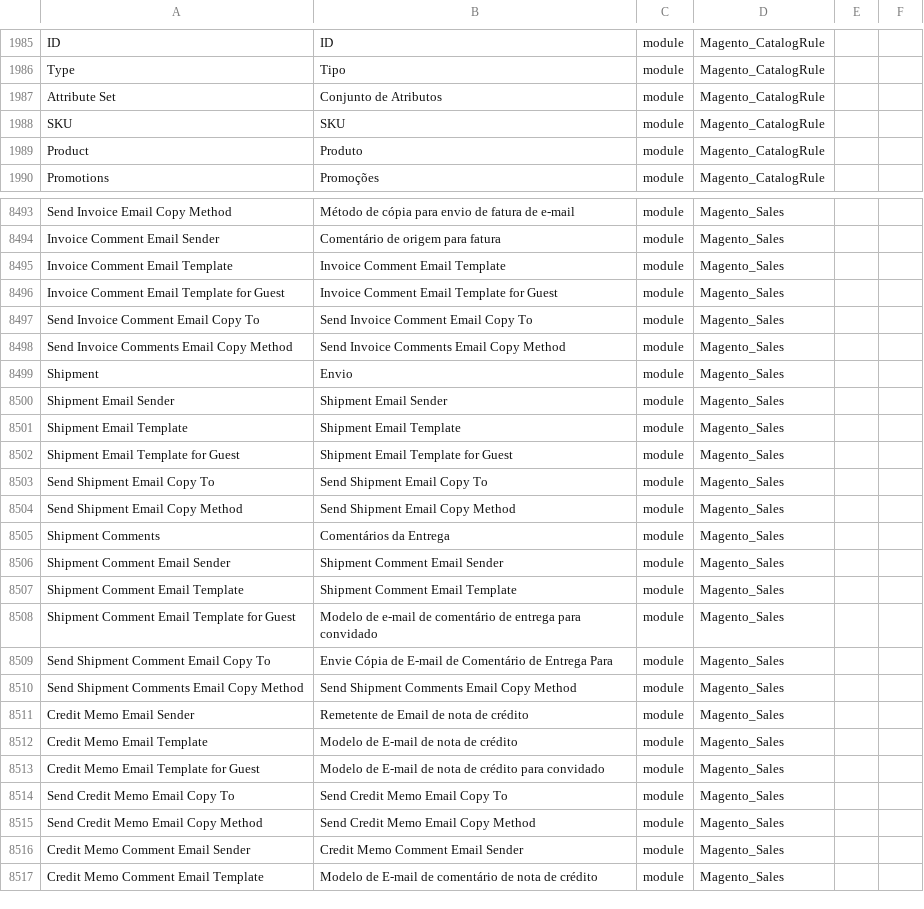
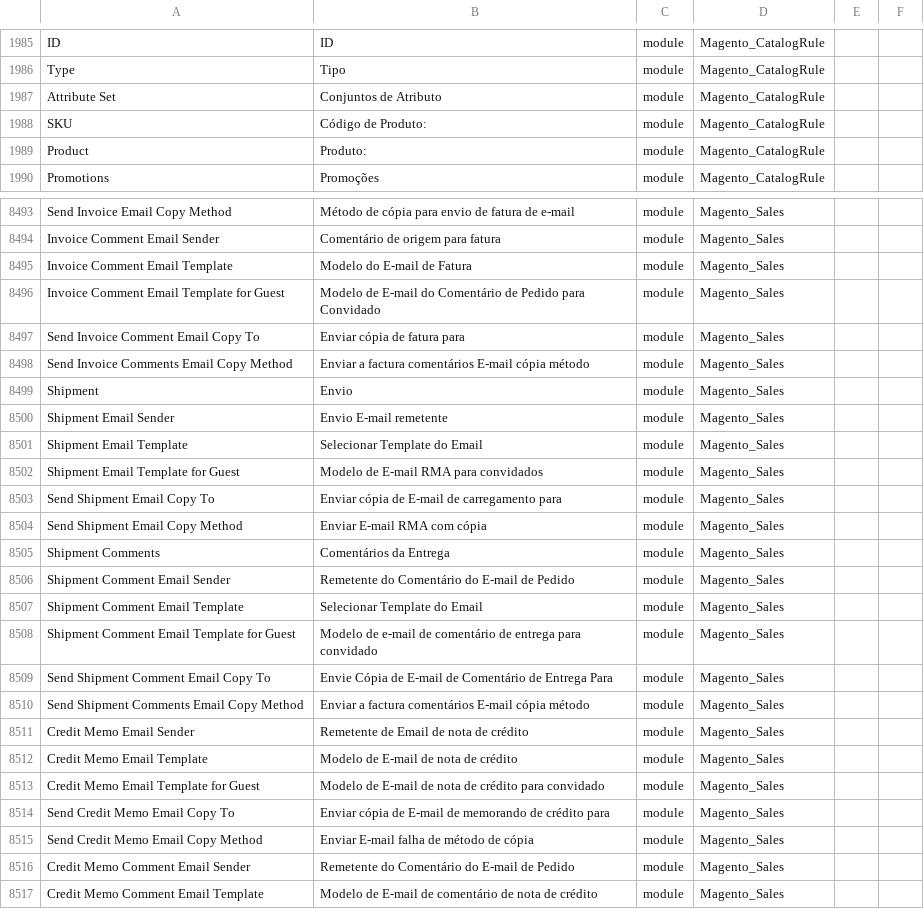
Before and after one commit to signativa/traducao_magento2_pt_br, a CSV file: pt_BR.csv, drawn as a sheet; only a part is shown, gaps mark what is left out; the diff covers the shown part only; the diff names each change by its address in the sheet, - before the commit and + after, or states it on an @@ line.

```diff
--- a/pt_BR.csv
+++ b/pt_BR.csv
-B1987: Conjunto de Atributos
+B1987: Conjuntos de Atributo
-B1988: SKU
+B1988: Código de Produto:
-B1989: Produto
+B1989: Produto:
-B8495: Invoice Comment Email Template
+B8495: Modelo do E-mail de Fatura
-B8496: Invoice Comment Email Template for Guest
+B8496: Modelo de E-mail do Comentário de Pedido para Convidado
-B8497: Send Invoice Comment Email Copy To
+B8497: Enviar cópia de fatura para
-B8498: Send Invoice Comments Email Copy Method
+B8498: Enviar a factura comentários E-mail cópia método
-B8500: Shipment Email Sender
+B8500: Envio E-mail remetente
-B8501: Shipment Email Template
+B8501: Selecionar Template do Email
-B8502: Shipment Email Template for Guest
+B8502: Modelo de E-mail RMA para convidados
-B8503: Send Shipment Email Copy To
+B8503: Enviar cópia de E-mail de carregamento para
-B8504: Send Shipment Email Copy Method
+B8504: Enviar E-mail RMA com cópia
-B8506: Shipment Comment Email Sender
+B8506: Remetente do Comentário do E-mail de Pedido
-B8507: Shipment Comment Email Template
+B8507: Selecionar Template do Email
-B8510: Send Shipment Comments Email Copy Method
+B8510: Enviar a factura comentários E-mail cópia método
-B8514: Send Credit Memo Email Copy To
+B8514: Enviar cópia de E-mail de memorando de crédito para
-B8515: Send Credit Memo Email Copy Method
+B8515: Enviar E-mail falha de método de cópia
-B8516: Credit Memo Comment Email Sender
+B8516: Remetente do Comentário do E-mail de Pedido
```
Also changed, not shown: 35 edited cells elsewhere in this file.
